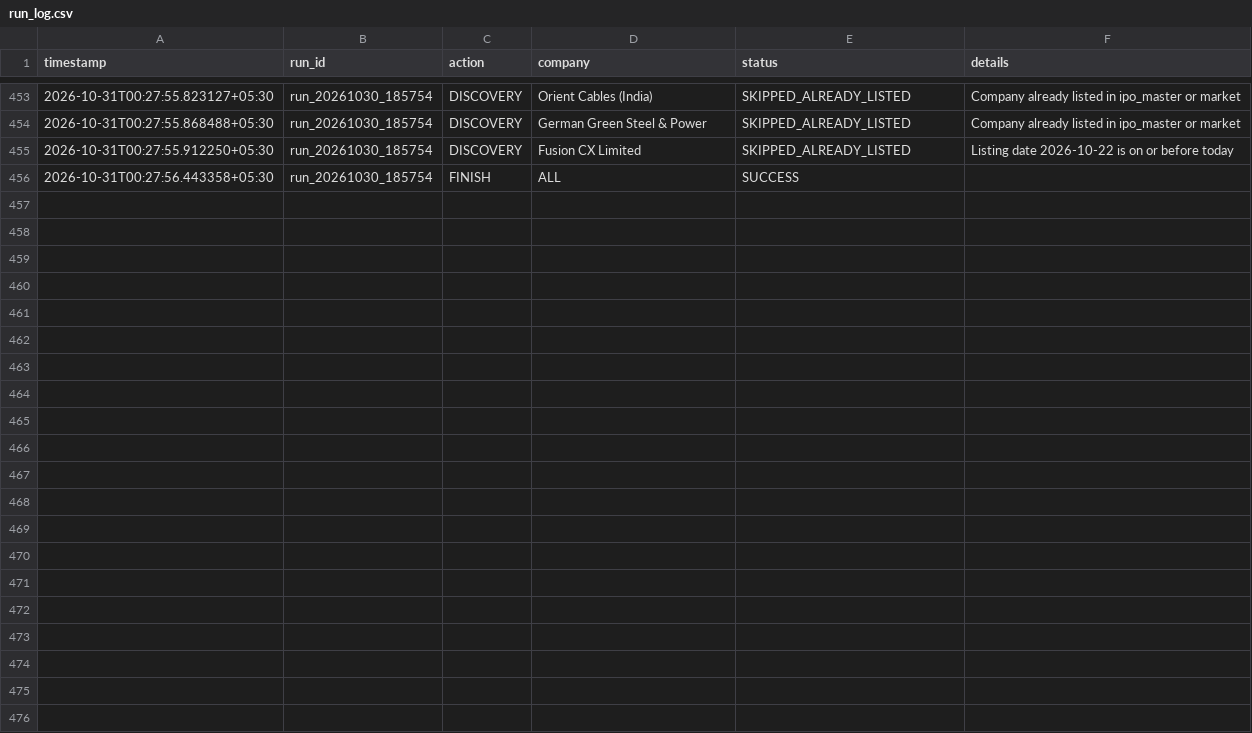
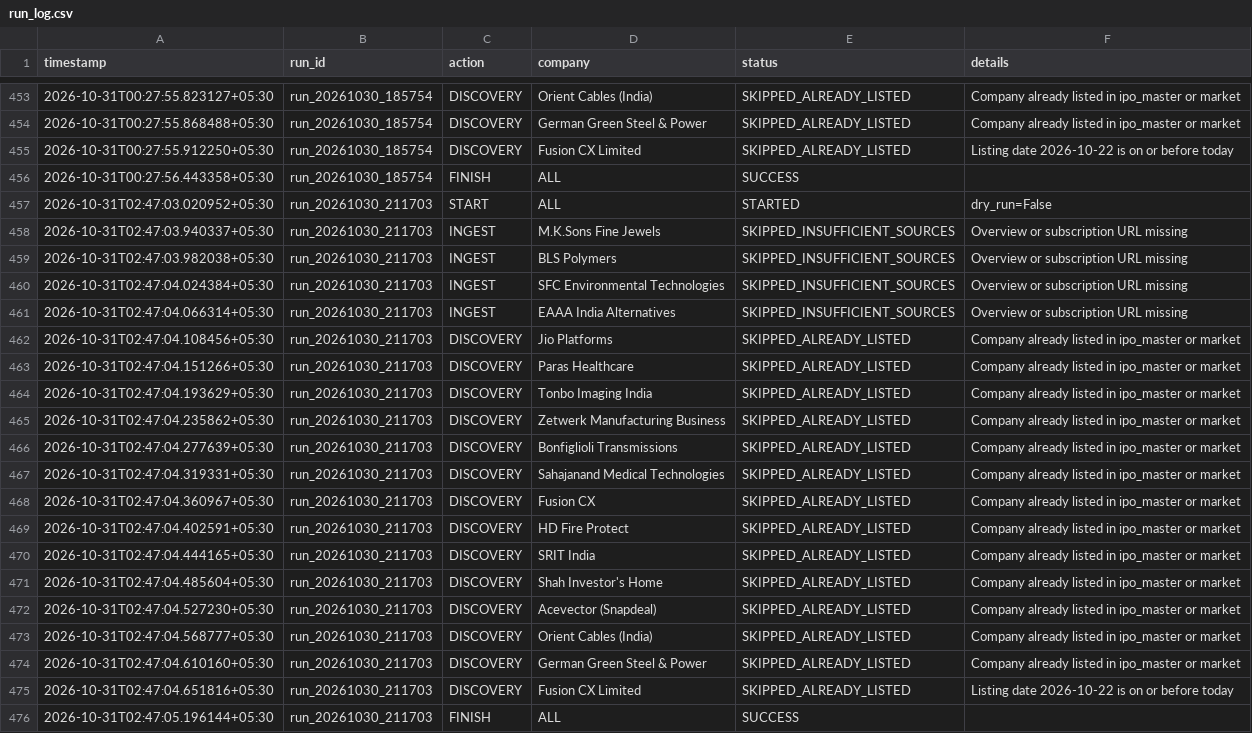
Before and after one commit to soul991/OPI, a CSV file: predictions/run_log.csv, drawn as a sheet; only a part is shown, gaps mark what is left out.

```diff
--- a/predictions/run_log.csv
+++ b/predictions/run_log.csv
@@ -456 +456,21 @@ timestamp,run_id,action,company,status,details
 2026-10-31T00:27:56.443358+05:30,run_20261030_185754,FINISH,ALL,SUCCESS,
+2026-10-31T02:47:03.020952+05:30,run_20261030_211703,START,ALL,STARTED,dry_run=False
+2026-10-31T02:47:03.940337+05:30,run_20261030_211703,INGEST,M.K.Sons Fine Jewels,SKIPPED_INSUFFICIENT_SOURCES,Overview or subscription URL missing
+2026-10-31T02:47:03.982038+05:30,run_20261030_211703,INGEST,BLS Polymers,SKIPPED_INSUFFICIENT_SOURCES,Overview or subscription URL missing
+2026-10-31T02:47:04.024384+05:30,run_20261030_211703,INGEST,SFC Environmental Technologies,SKIPPED_INSUFFICIENT_SOURCES,Overview or subscription URL missing
+2026-10-31T02:47:04.066314+05:30,run_20261030_211703,INGEST,EAAA India Alternatives,SKIPPED_INSUFFICIENT_SOURCES,Overview or subscription URL missing
+2026-10-31T02:47:04.108456+05:30,run_20261030_211703,DISCOVERY,Jio Platforms,SKIPPED_ALREADY_LISTED,Company already listed in ipo_master or market
+2026-10-31T02:47:04.151266+05:30,run_20261030_211703,DISCOVERY,Paras Healthcare,SKIPPED_ALREADY_LISTED,Company already listed in ipo_master or market
+2026-10-31T02:47:04.193629+05:30,run_20261030_211703,DISCOVERY,Tonbo Imaging India,SKIPPED_ALREADY_LISTED,Company already listed in ipo_master or market
+2026-10-31T02:47:04.235862+05:30,run_20261030_211703,DISCOVERY,Zetwerk Manufacturing Business,SKIPPED_ALREADY_LISTED,Company already listed in ipo_master or market
+2026-10-31T02:47:04.277639+05:30,run_20261030_211703,DISCOVERY,Bonfiglioli Transmissions,SKIPPED_ALREADY_LISTED,Company already listed in ipo_master or market
+2026-10-31T02:47:04.319331+05:30,run_20261030_211703,DISCOVERY,Sahajanand Medical Technologies,SKIPPED_ALREADY_LISTED,Company already listed in ipo_master or market
+2026-10-31T02:47:04.360967+05:30,run_20261030_211703,DISCOVERY,Fusion CX,SKIPPED_ALREADY_LISTED,Company already listed in ipo_master or market
+2026-10-31T02:47:04.402591+05:30,run_20261030_211703,DISCOVERY,HD Fire Protect,SKIPPED_ALREADY_LISTED,Company already listed in ipo_master or market
+2026-10-31T02:47:04.444165+05:30,run_20261030_211703,DISCOVERY,SRIT India,SKIPPED_ALREADY_LISTED,Company already listed in ipo_master or market
+2026-10-31T02:47:04.485604+05:30,run_20261030_211703,DISCOVERY,Shah Investor's Home,SKIPPED_ALREADY_LISTED,Company already listed in ipo_master or market
+2026-10-31T02:47:04.527230+05:30,run_20261030_211703,DISCOVERY,Acevector (Snapdeal),SKIPPED_ALREADY_LISTED,Company already listed in ipo_master or market
+2026-10-31T02:47:04.568777+05:30,run_20261030_211703,DISCOVERY,Orient Cables (India),SKIPPED_ALREADY_LISTED,Company already listed in ipo_master or market
+2026-10-31T02:47:04.610160+05:30,run_20261030_211703,DISCOVERY,German Green Steel & Power,SKIPPED_ALREADY_LISTED,Company already listed in ipo_master or market
+2026-10-31T02:47:04.651816+05:30,run_20261030_211703,DISCOVERY,Fusion CX Limited,SKIPPED_ALREADY_LISTED,Listing date 2026-10-22 is on or before today
+2026-10-31T02:47:05.196144+05:30,run_20261030_211703,FINISH,ALL,SUCCESS,
```
Also changed, not shown: 1 other file.
